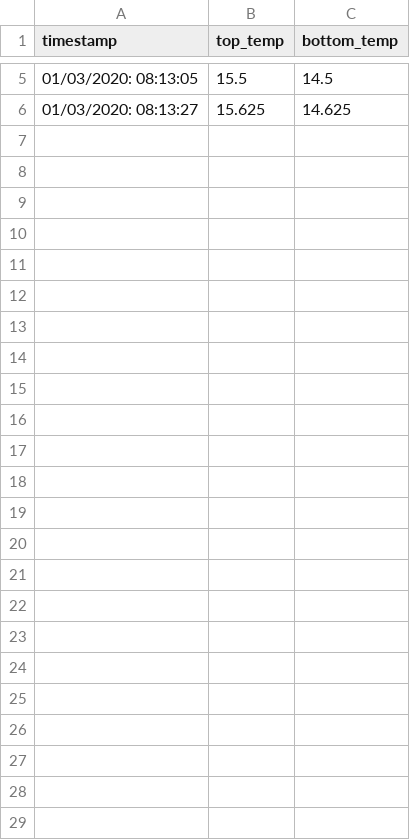
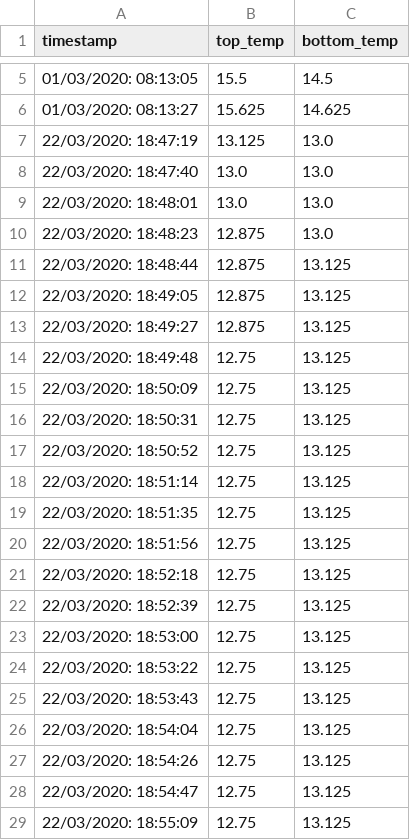
Before and after one commit to marcass/geopumpman, a CSV file: sensors/python/3_end.csv, drawn as a sheet; only a part is shown, gaps mark what is left out; the diff names each change by its address in the sheet, - before the commit and + after, or states it on an @@ line.

Commit message:
more temps

```diff
--- a/sensors/python/3_end.csv
+++ b/sensors/python/3_end.csv
+row 7: 22/03/2020: 18:47:19 | 13.125 | 13.0
+row 8: 22/03/2020: 18:47:40 | 13.0 | 13.0
+row 9: 22/03/2020: 18:48:01 | 13.0 | 13.0
+row 10: 22/03/2020: 18:48:23 | 12.875 | 13.0
+row 11: 22/03/2020: 18:48:44 | 12.875 | 13.125
+row 12: 22/03/2020: 18:49:05 | 12.875 | 13.125
+row 13: 22/03/2020: 18:49:27 | 12.875 | 13.125
+row 14: 22/03/2020: 18:49:48 | 12.75 | 13.125
+row 15: 22/03/2020: 18:50:09 | 12.75 | 13.125
+row 16: 22/03/2020: 18:50:31 | 12.75 | 13.125
+row 17: 22/03/2020: 18:50:52 | 12.75 | 13.125
+row 18: 22/03/2020: 18:51:14 | 12.75 | 13.125
+row 19: 22/03/2020: 18:51:35 | 12.75 | 13.125
+row 20: 22/03/2020: 18:51:56 | 12.75 | 13.125
+row 21: 22/03/2020: 18:52:18 | 12.75 | 13.125
+row 22: 22/03/2020: 18:52:39 | 12.75 | 13.125
+row 23: 22/03/2020: 18:53:00 | 12.75 | 13.125
+row 24: 22/03/2020: 18:53:22 | 12.75 | 13.125
+row 25: 22/03/2020: 18:53:43 | 12.75 | 13.125
+row 26: 22/03/2020: 18:54:04 | 12.75 | 13.125
+row 27: 22/03/2020: 18:54:26 | 12.75 | 13.125
+row 28: 22/03/2020: 18:54:47 | 12.75 | 13.125
+row 29: 22/03/2020: 18:55:09 | 12.75 | 13.125
```
Also changed, not shown: sensors/python/4_end.csv.
